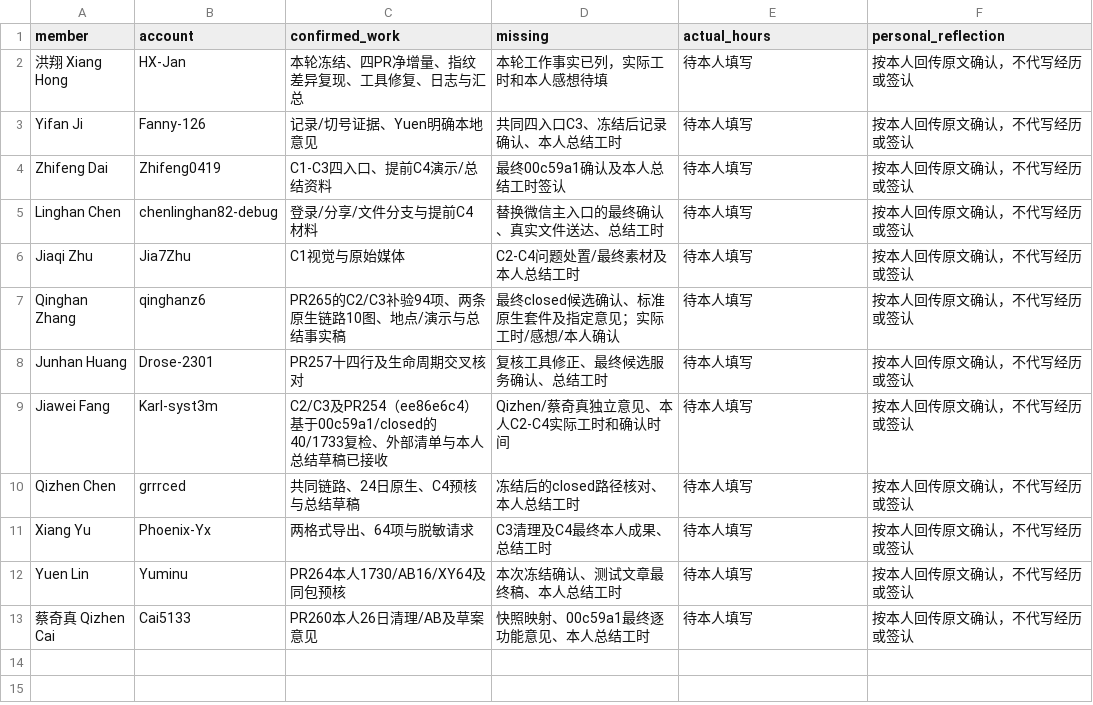
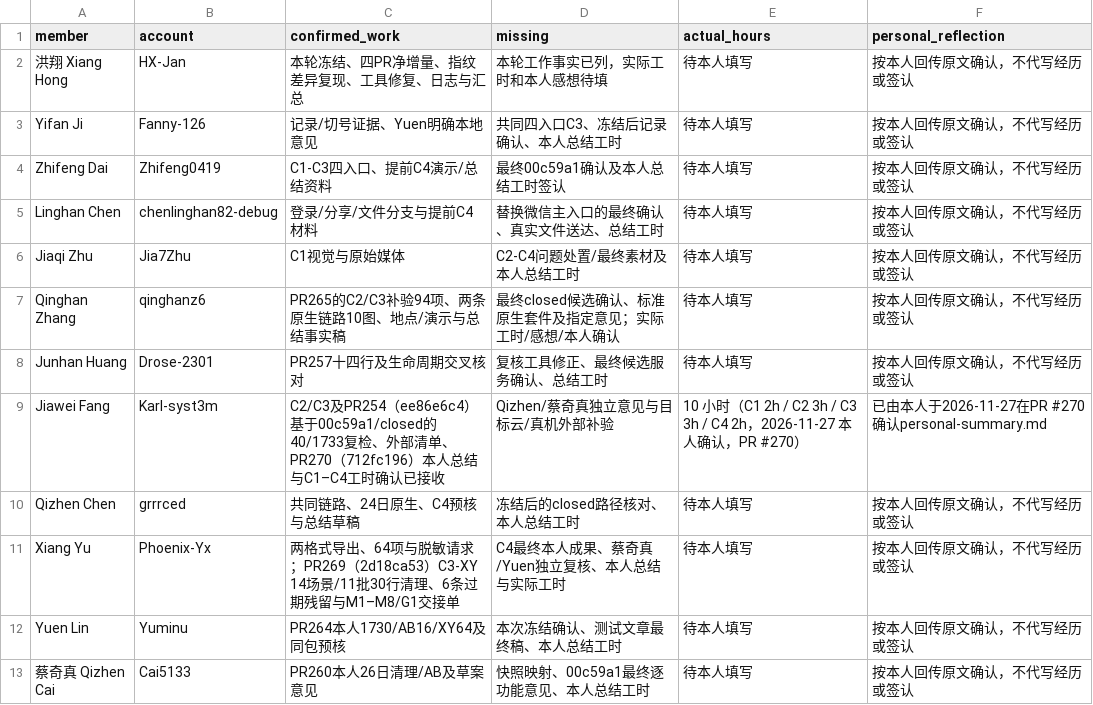
Before and after one commit to HX-Jan/MoodSky, a CSV file: docs/alpha/xiang-hong/c4-20261127/member-summary-intake.csv, drawn as a sheet.

```diff
--- a/docs/alpha/xiang-hong/c4-20261127/member-summary-intake.csv
+++ b/docs/alpha/xiang-hong/c4-20261127/member-summary-intake.csv
@@ -8,5 +8,5 @@ Qinghan Zhang,qinghanz6,PR265的C2/C3补验94项、两条原生链路10图、地
 Junhan Huang,Drose-2301,PR257十四行及生命周期交叉核对,复核工具修正、最终候选服务确认、总结工时,待本人填写,按本人回传原文确认，不代写经历或签认
-Jiawei Fang,Karl-syst3m,C2/C3及PR254（ee86e6c4）基于00c59a1/closed的40/1733复检、外部清单与本人总结草稿已接收,Qizhen/蔡奇真独立意见、本人C2-C4实际工时和确认时间,待本人填写,按本人回传原文确认，不代写经历或签认
+Jiawei Fang,Karl-syst3m,C2/C3及PR254（ee86e6c4）基于00c59a1/closed的40/1733复检、外部清单、PR270（712fc196）本人总结与C1–C4工时确认已接收,Qizhen/蔡奇真独立意见与目标云/真机外部补验,10 小时（C1 2h / C2 3h / C3 3h / C4 2h，2026-11-27 本人确认，PR #270）,已由本人于2026-11-27在PR #270确认personal-summary.md
 Qizhen Chen,grrrced,共同链路、24日原生、C4预核与总结草稿,冻结后的closed路径核对、本人总结工时,待本人填写,按本人回传原文确认，不代写经历或签认
-Xiang Yu,Phoenix-Yx,两格式导出、64项与脱敏请求,C3清理及C4最终本人成果、总结工时,待本人填写,按本人回传原文确认，不代写经历或签认
+Xiang Yu,Phoenix-Yx,两格式导出、64项与脱敏请求；PR269（2d18ca53）C3-XY 14场景/11批30行清理、6条过期残留与M1–M8/G1交接单,C4最终本人成果、蔡奇真/Yuen独立复核、本人总结与实际工时,待本人填写,按本人回传原文确认，不代写经历或签认
 Yuen Lin,Yuminu,PR264本人1730/AB16/XY64及同包预核,本次冻结确认、测试文章最终稿、本人总结工时,待本人填写,按本人回传原文确认，不代写经历或签认
```
Also changed, not shown: docs/alpha/xiang-hong/c4-20261127/acceptance-gaps.csv, docs/alpha/xiang-hong/c4-20261127/daily-submissions.csv, 41 other files.
